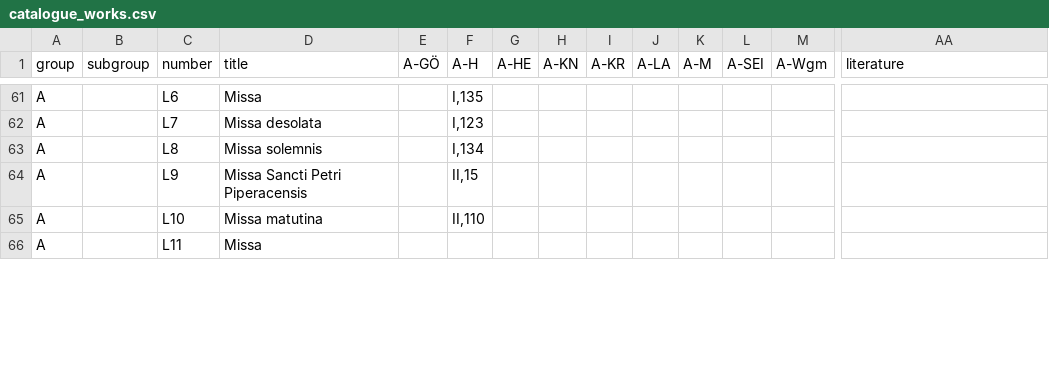
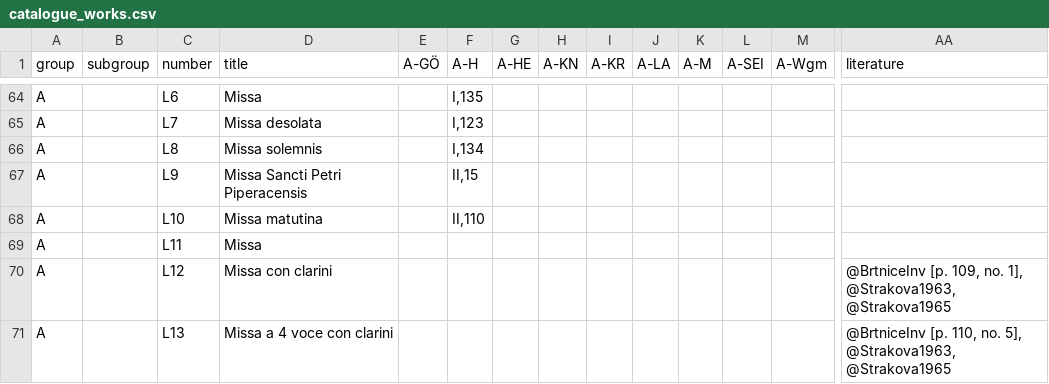
Before and after one commit to edition-esser-skala/tuma-catalogue-of-works, a CSV file: data/catalogue_works.csv, drawn as a sheet; only a part is shown, gaps mark what is left out; rows hold the shown columns only; the diff covers the shown part only; the diff names each change by its address in the sheet, - before the commit and + after, or states it on an @@ line.

Commit message:
adds TumW A.55–57/L12–14, C.3.L1/2, C.4./L1, F.1.6/7, H.L1, I.4, K.21/L1-3, L.L2–5

```diff
--- a/data/catalogue_works.csv
+++ b/data/catalogue_works.csv
+row 70: A |  | L12 | Missa con clarini |  |  |  |  |  |  |  |  |  | @BrtniceInv [p. 109, no. 1], @Strakova1963, @Strakova1965
+row 71: A |  | L13 | Missa a 4 voce con clarini |  |  |  |  |  |  |  |  |  | @BrtniceInv [p. 110, no. 5], @Strakova1963, @Strakova1965
```
Also changed, not shown: 19 added rows and 6 edited cells elsewhere in this file.
